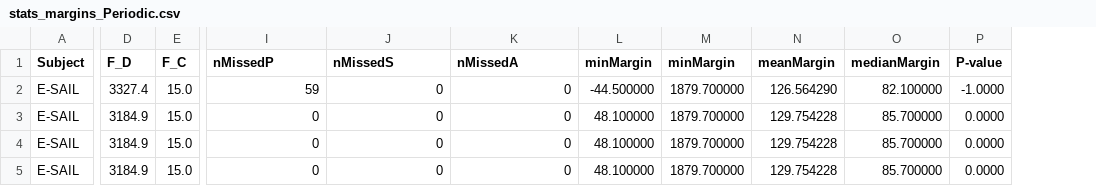
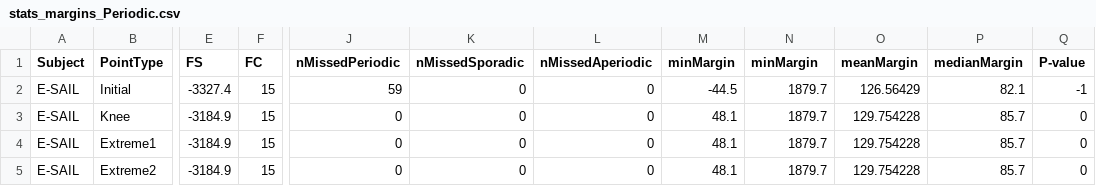
Before and after one commit to SNTSVV/OPAM, a CSV file: results/RQ3/stats_margins_Periodic.csv, drawn as a sheet; only a part is shown, gaps mark what is left out; removed rows and columns are numbered as before the commit, all else as after; the diff names each change by its address in the sheet, - before the commit and + after, or states it on an @@ line.

```diff
--- a/results/RQ3/stats_margins_Periodic.csv
+++ b/results/RQ3/stats_margins_Periodic.csv
+column B (PointType), rows 2-5: Initial | Knee | Extreme1 | Extreme2
-column D (F_D), rows 2-5: 3327.4 | 3184.9 | 3184.9 | 3184.9
-column E (F_C), rows 2-5: all 15.0
+column E (FS), rows 2-5: -3327.4 | -3184.9 | -3184.9 | -3184.9
+column F (FC), rows 2-5: all 15
-J1: nMissedP
+J1: nMissedPeriodic
-K1: nMissedS
+K1: nMissedSporadic
-L1: nMissedA
+L1: nMissedAperiodic
-M2 (minMargin): -44.500000
+M2 (minMargin): -44.5
-N2:N5 (minMargin): 1879.700000
+N2:N5 (minMargin): 1879.7
-O2 (meanMargin): 126.564290
+O2 (meanMargin): 126.56429
-P2 (medianMargin): 82.100000
+P2 (medianMargin): 82.1
-Q2 (P-value): -1.0000
+Q2 (P-value): -1
-M3:M5 (minMargin): 48.100000
+M3:M5 (minMargin): 48.1
-P3:P5 (medianMargin): 85.700000
+P3:P5 (medianMargin): 85.7
-Q3:Q5 (P-value): 0.0000
+Q3:Q5 (P-value): 0
```
Also changed, not shown: results/RQ3/stats_margins_All.csv, results/RQ3/stats_margins_Aperiodic.csv, 4 other files.
